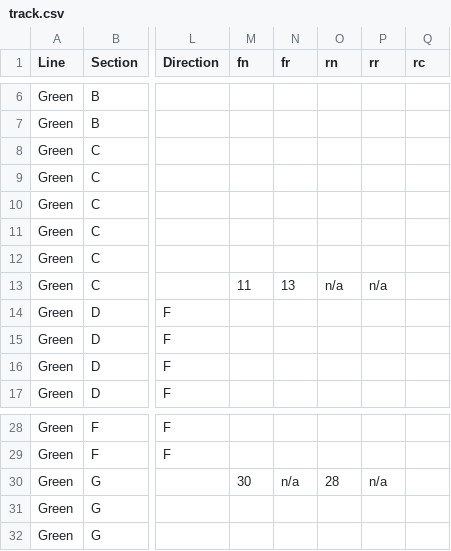
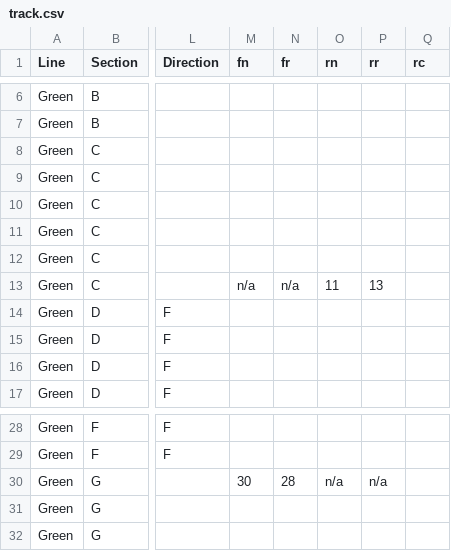
Before and after one commit to Schroedernick2/final_project, a CSV file: TrackModel/track.csv, drawn as a sheet; only a part is shown, gaps mark what is left out; the diff names each change by its address in the sheet, - before the commit and + after, or states it on an @@ line.

```diff
--- a/TrackModel/track.csv
+++ b/TrackModel/track.csv
-M13 (fn): 11
+M13 (fn): n/a
-N13 (fr): 13
+N13 (fr): n/a
-O13 (rn): n/a
+O13 (rn): 11
-P13 (rr): n/a
+P13 (rr): 13
-N30 (fr): n/a
+N30 (fr): 28
-O30 (rn): 28
+O30 (rn): n/a
```
Also changed, not shown: 5 other files.
